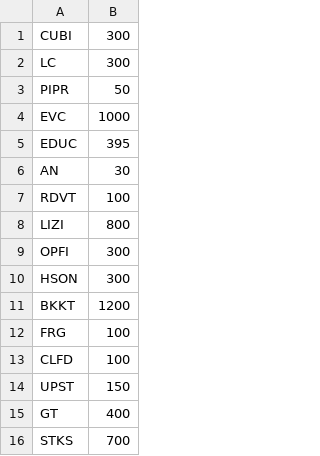
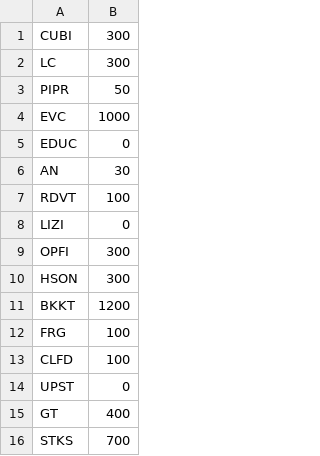
Before and after one commit to andras-prog/andras-prog.github.io, a CSV file: portfolio2000.csv, drawn as a sheet; only a part is shown.

Commit message:
ok

```diff
--- a/portfolio2000.csv
+++ b/portfolio2000.csv
@@ -4,6 +4,6 @@ PIPR,50
 EVC,1000
-EDUC,395
+EDUC,0
 AN,30
 RDVT,100
-LIZI,800
+LIZI,0
 OPFI,300
@@ -13,3 +13,3 @@ FRG,100
 CLFD,100
-UPST,150
+UPST,0
 GT,400
```
